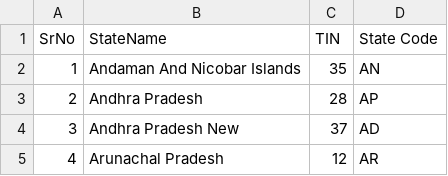
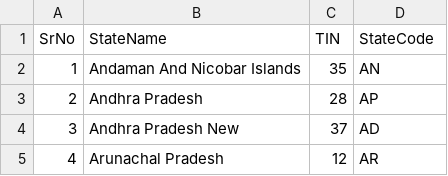
Before and after one commit to Babakailash/IndiaState_Census, a CSV file: src/main/resources/IndiaStateCode.csv, drawn as a sheet; only a part is shown.

```diff
--- a/src/main/resources/IndiaStateCode.csv
+++ b/src/main/resources/IndiaStateCode.csv
@@ -1,2 +1,2 @@
-SrNo,StateName,TIN,State Code
+SrNo,StateName,TIN,StateCode
 1,Andaman And Nicobar Islands,35,AN
```
Also changed, not shown: 24 other files.
